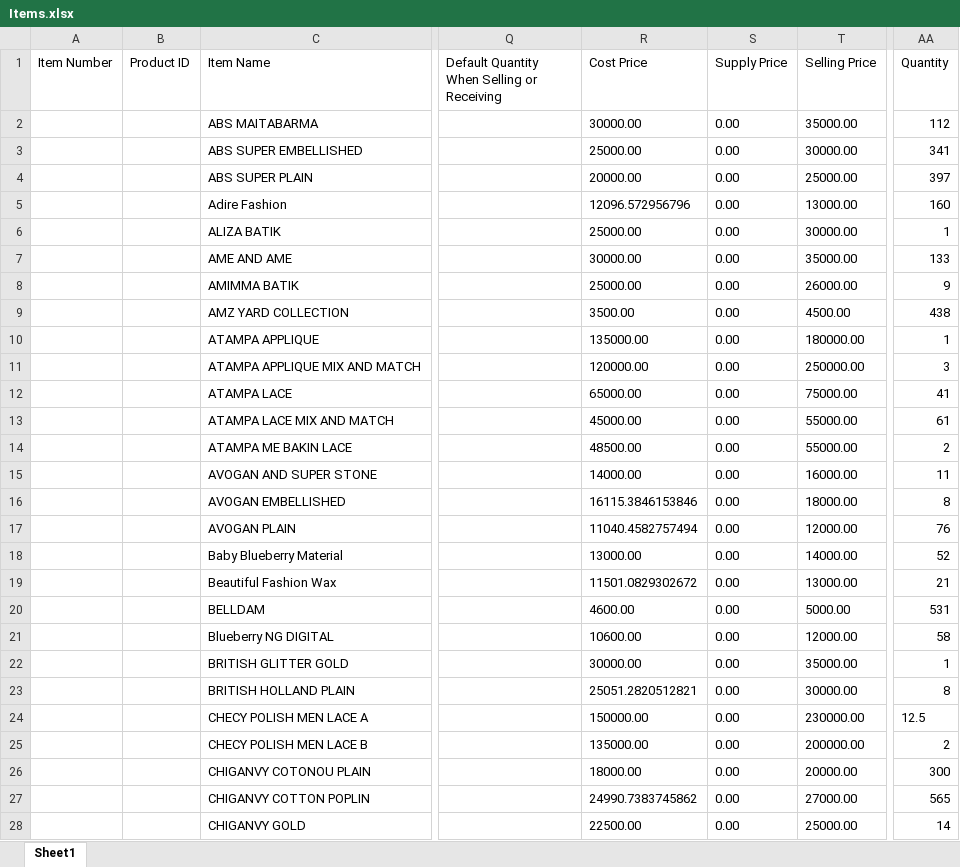
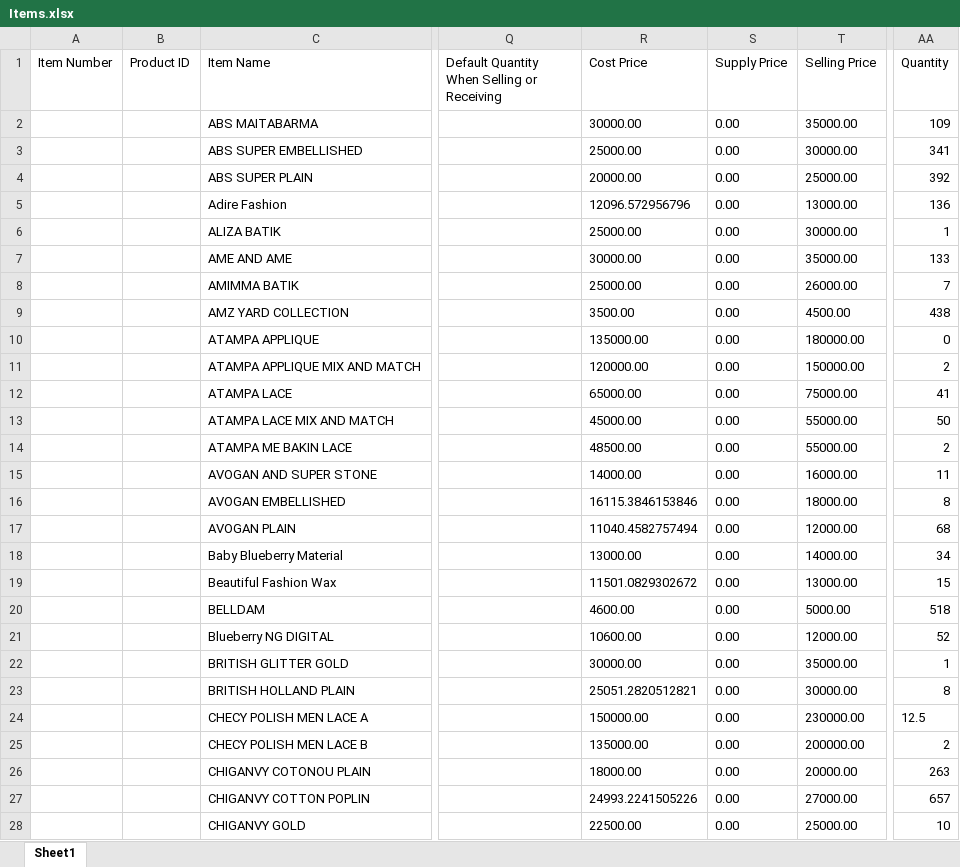
Before and after one commit to Jaffargee/Pos4africa_Data_Analysis, an Excel workbook: Excels/Items.xlsx, sheet Sheet1, drawn as a sheet; only a part is shown, gaps mark what is left out; values as stored, in another font and other column widths than the file's, no borders; the diff covers the shown part only; the diff names each change by its address in the sheet, - before the commit and + after, or states it on an @@ line.

```diff
--- a/Excels/Items.xlsx (sheet Sheet1)
+++ b/Excels/Items.xlsx (sheet Sheet1)
-AA2 (Quantity): 112
+AA2 (Quantity): 109
-AA4 (Quantity): 397
+AA4 (Quantity): 392
-AA5 (Quantity): 160
+AA5 (Quantity): 136
-AA8 (Quantity): 9
+AA8 (Quantity): 7
-AA10 (Quantity): 1
+AA10 (Quantity): 0
-T11 (Selling Price): 250000.00
+T11 (Selling Price): 150000.00
-AA11 (Quantity): 3
+AA11 (Quantity): 2
-AA13 (Quantity): 61
+AA13 (Quantity): 50
-AA17 (Quantity): 76
+AA17 (Quantity): 68
-AA18 (Quantity): 52
+AA18 (Quantity): 34
-AA19 (Quantity): 21
+AA19 (Quantity): 15
-AA20 (Quantity): 531
+AA20 (Quantity): 518
-AA21 (Quantity): 58
+AA21 (Quantity): 52
-AA26 (Quantity): 300
+AA26 (Quantity): 263
-R27 (Cost Price): 24990.7383745862
+R27 (Cost Price): 24993.2241505226
-AA27 (Quantity): 565
+AA27 (Quantity): 657
-AA28 (Quantity): 14
+AA28 (Quantity): 10
```
Also changed, not shown: 4 added rows and 94 edited cells elsewhere in this sheet, Excels/Customers.xlsx, 34 other files.
